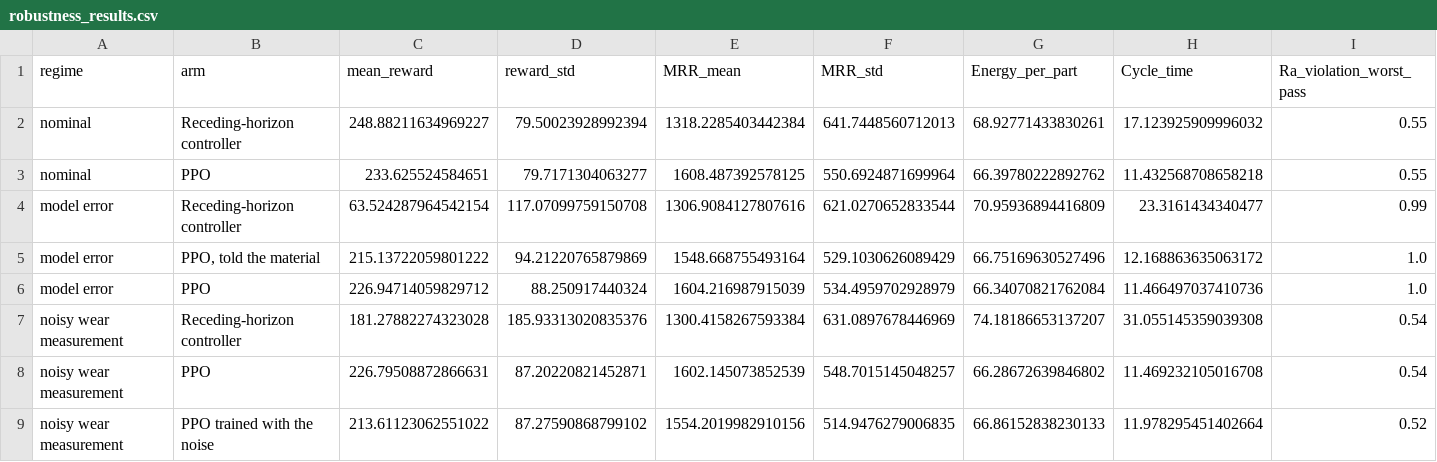
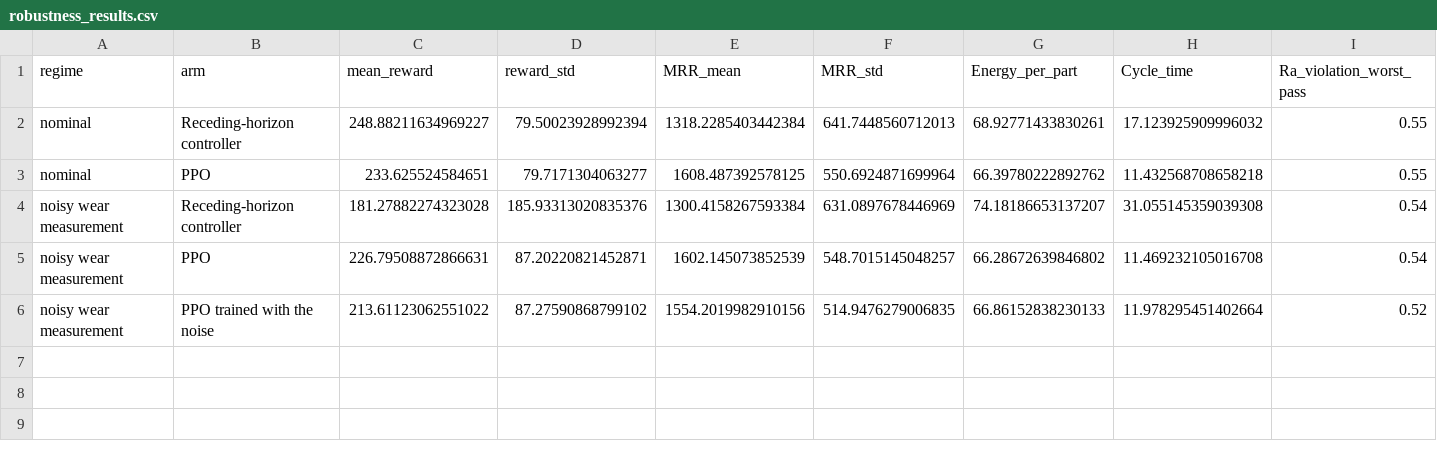
Before and after one commit to AbhinandIITM/AI-in-Mfg, a CSV file: results/evaluation/robustness_results.csv, drawn as a sheet; only a part is shown; rows hold the shown columns only; the diff names each change by its address in the sheet, - before the commit and + after, or states it on an @@ line.

```diff
--- a/results/evaluation/robustness_results.csv
+++ b/results/evaluation/robustness_results.csv
-row 4: model error | Receding-horizon controller | 63.524287964542154 | 117.07099759150708 | 1306.9084127807616 | 621.0270652833544 | 70.95936894416809 | 23.3161434340477 | 0.99
-row 5: model error | PPO, told the material | 215.13722059801222 | 94.21220765879869 | 1548.668755493164 | 529.1030626089429 | 66.75169630527496 | 12.168863635063172 | 1.0
-row 6: model error | PPO | 226.94714059829712 | 88.250917440324 | 1604.216987915039 | 534.4959702928979 | 66.34070821762084 | 11.466497037410736 | 1.0
```
Also changed, not shown: results/evaluation/regime_map.csv, 8 other files.
